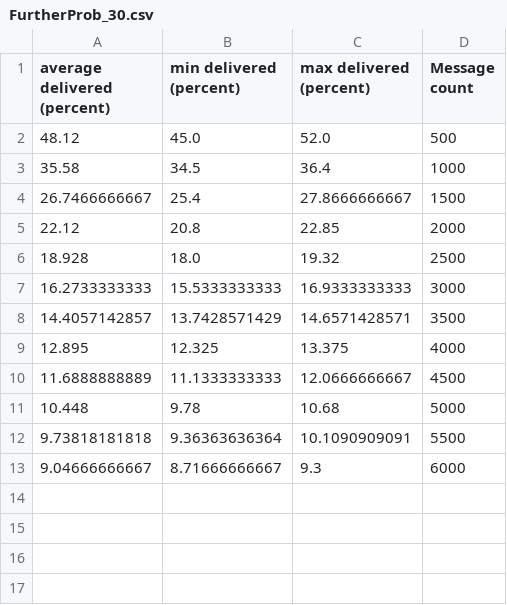
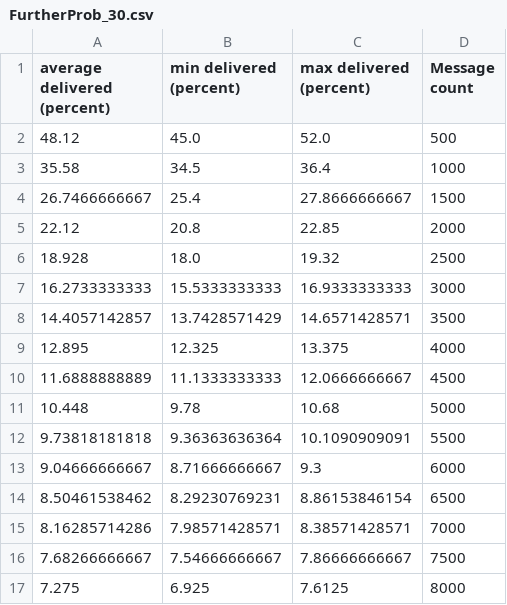
Before and after one commit to Barker404/UG4-Project, a CSV file: Report/Final/results/pokec4000/FurtherProb_30.csv, drawn as a sheet.

Commit message:
Add various results

```diff
--- a/Report/Final/results/pokec4000/FurtherProb_30.csv
+++ b/Report/Final/results/pokec4000/FurtherProb_30.csv
@@ -13 +13,5 @@ average delivered (percent), min delivered (percent), max delivered (percent), M
 9.04666666667, 8.71666666667, 9.3, 6000
+8.50461538462, 8.29230769231, 8.86153846154, 6500
+8.16285714286, 7.98571428571, 8.38571428571, 7000
+7.68266666667, 7.54666666667, 7.86666666667, 7500
+7.275, 6.925, 7.6125, 8000
```
Also changed, not shown: Report/Final/results/pokec4000/FractionalDistancePriority_30.csv, 24 other files.
